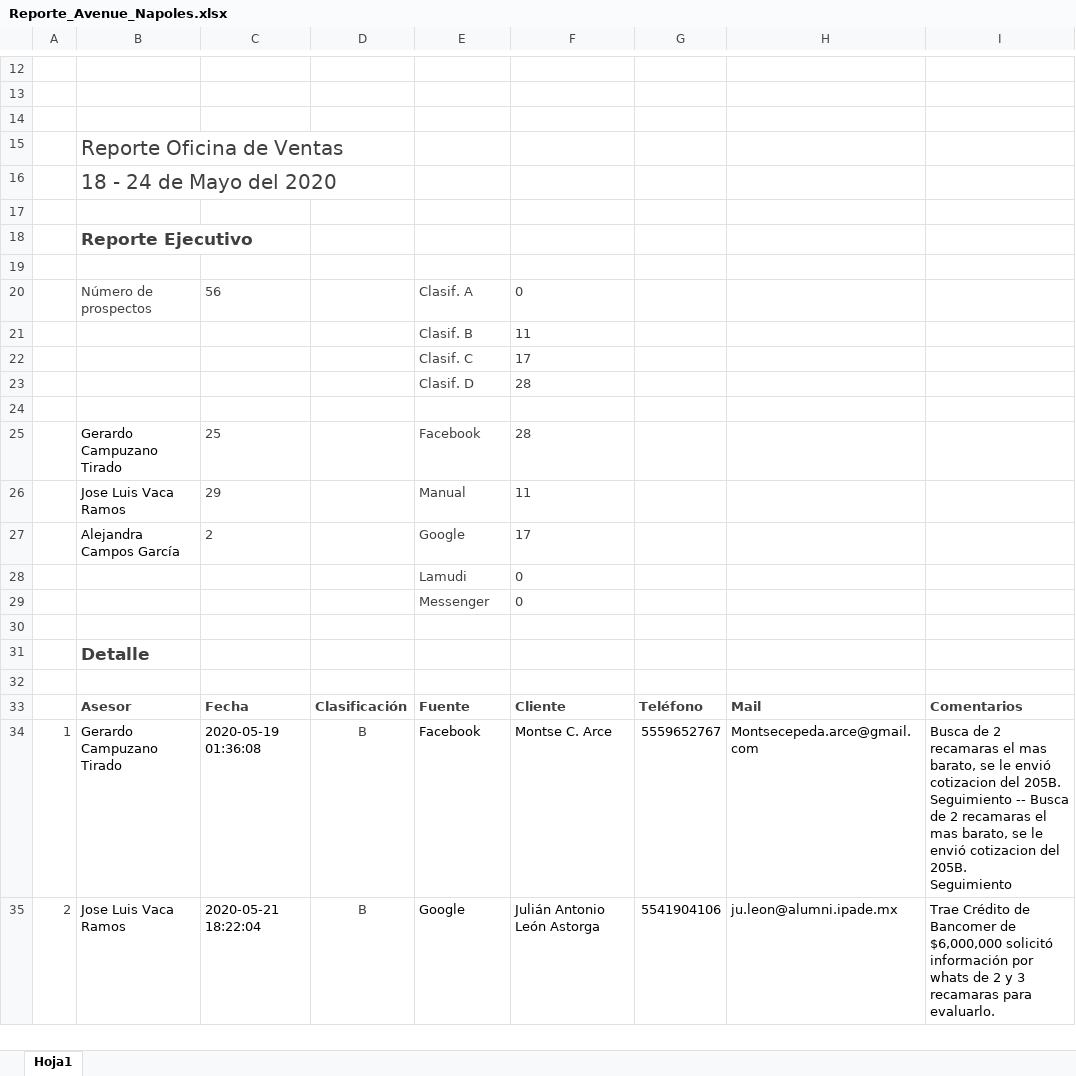
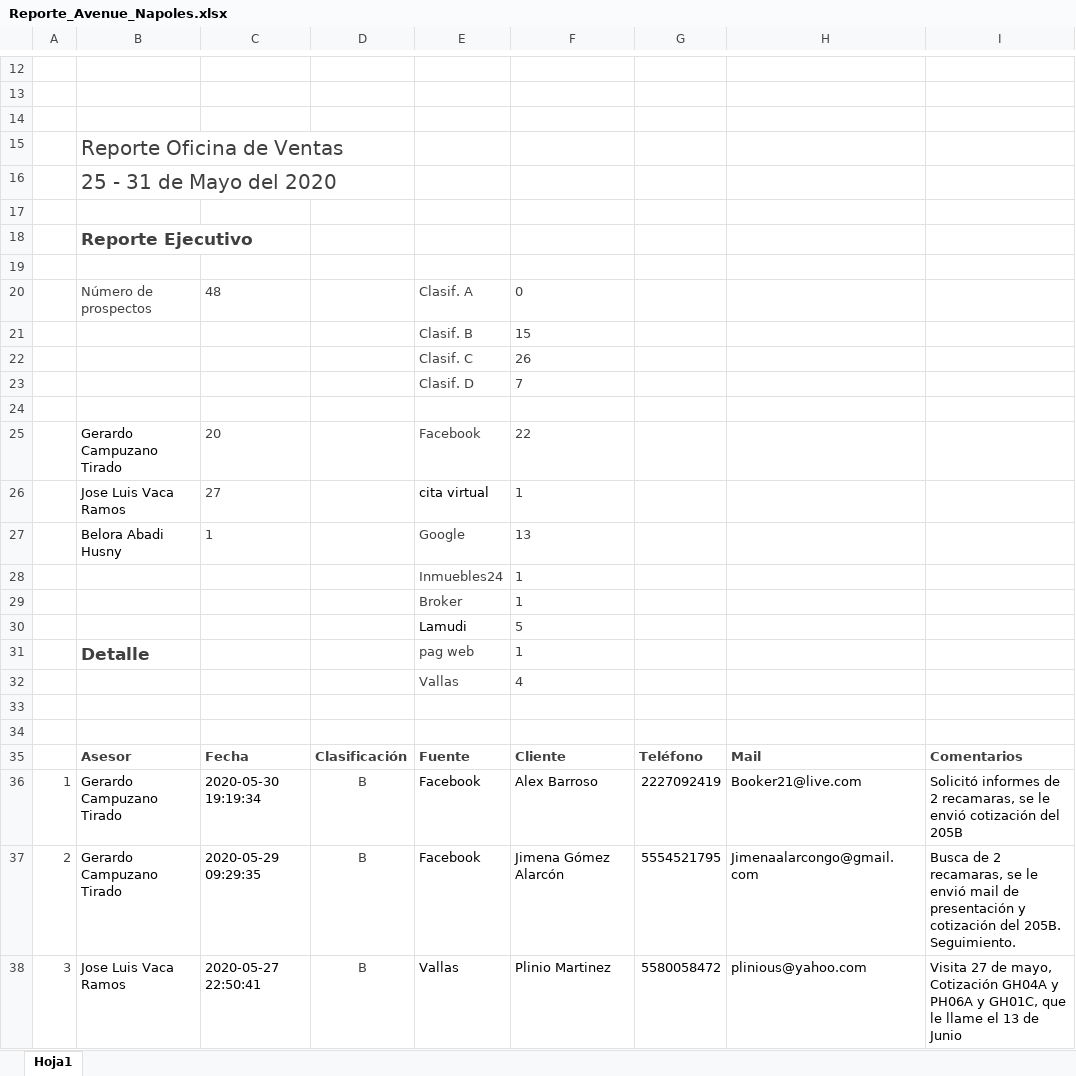
Before and after one commit to ConceptHaus/apikiper, an Excel workbook: public/reports/Reporte_Avenue_Napoles.xlsx, sheet Hoja1, drawn as a sheet; only a part is shown, gaps mark what is left out; values as stored, in another font and other column widths than the file's, no borders; charts and pictures not drawn; removed rows and columns are numbered as before the commit, all else as after; ↵ is a line break in a cell; the diff covers the shown part only; the diff names each change by its address in the sheet, - before the commit and + after, or states it on an @@ line.

```diff
--- a/public/reports/Reporte_Avenue_Napoles.xlsx (sheet Hoja1)
+++ b/public/reports/Reporte_Avenue_Napoles.xlsx (sheet Hoja1)
-B16: 18 - 24 de Mayo del 2020
+B16: 25 - 31 de Mayo del 2020
-C20: 56
+C20: 48
-F21: 11
+F21: 15
-F22: 17
+F22: 26
-F23: 28
+F23: 7
-C25: 25
+C25: 20
-F25: 28
+F25: 22
-row 26:  | Jose Luis Vaca Ramos | 29 |  | Manual | 11
-row 27:  | Alejandra Campos García | 2 |  | Google | 17
-row 28:  |  |  |  | Lamudi | 0
-row 29:  |  |  |  | Messenger | 0
+row 26:  | Jose Luis Vaca Ramos | 27 |  | cita virtual | 1
+row 27:  | Belora Abadi Husny | 1 |  | Google | 13
+row 28:  |  |  |  | Inmuebles24 | 1
+row 29:  |  |  |  | Broker | 1
+row 30:  |  |  |  | Lamudi | 5
+row 31:  | Detalle |  |  | pag web | 1
+row 32:  |  |  |  | Vallas | 4
-row 31:  | Detalle
+row 36: 1 | Gerardo Campuzano Tirado | 2020-05-30 19:19:34 | B | Facebook | Alex Barroso | 2227092419 | Booker21@live.com | Solicitó informes de 2 recamaras, se le envió cotización del 205B
@@ column A renumbered between rows 37 and 83 @@
-C37: 2020-05-19 01:36:08
+C37: 2020-05-29 09:29:35
-F37: Montse C. Arce
+F37: Jimena Gómez Alarcón
-G37: 5559652767
+G37: 5554521795
-H37: Montsecepeda.arce@gmail.com
+H37: Jimenaalarcongo@gmail.com
-I37: …de 2 recamaras el mas barato, se le envió cotizacion del 205B. ↵ Seguimiento -- Busca de 2 recamaras el mas barato, se le envió cotizacion del 205B. ↵ Seguimiento
+I37: …de 2 recamaras, se le envió mail de presentación y cotización del 205B. Seguimiento.
-C38: 2020-05-21 18:22:04
+C38: 2020-05-27 22:50:41
-E38: Google
+E38: Vallas
-F38: Julián Antonio León Astorga
+F38: Plinio Martinez
-G38: 5541904106
+G38: 5580058472
-H38: ju.leon@alumni.ipade.mx
+H38: plinious@yahoo.com
-I38: Trae Crédito de Bancomer de $6,000,000 solicitó información por whats de 2 y 3 recamaras para evaluarlo.
+I38: Visita 27 de mayo, Cotización GH04A y PH06A y GH01C, que le llame el 13 de Junio
```
Also changed, not shown: 11 added rows, 20 removed rows and 191 edited cells elsewhere in this sheet, charts or pictures, public/reports/Reporte_Avenue_Polanco.xlsx, 1 other file.
